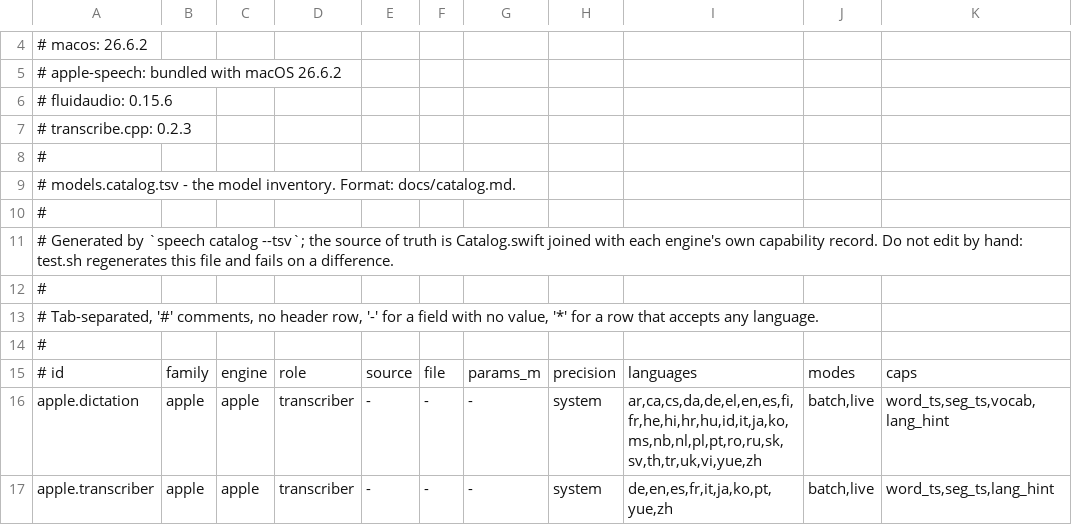
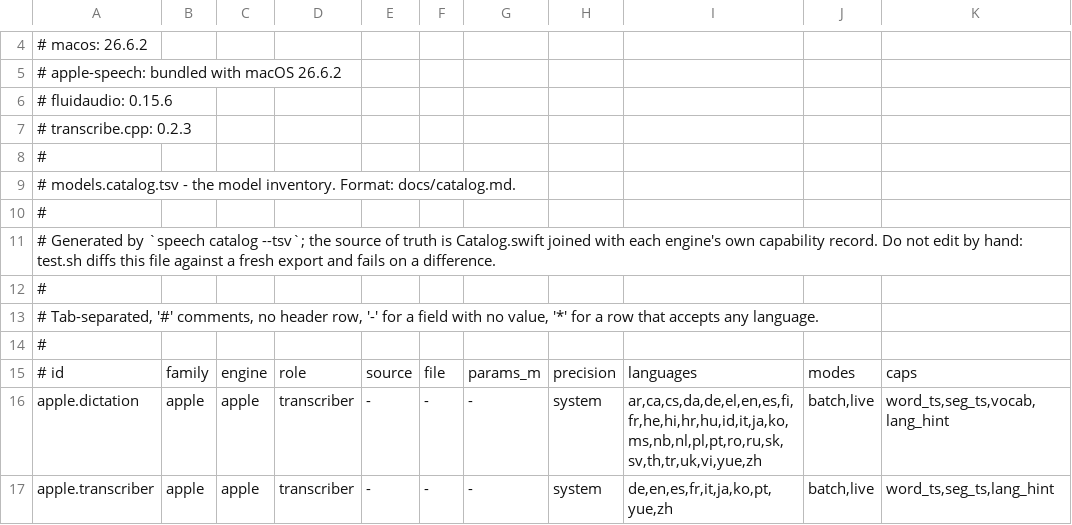
Before and after one commit to abra-code/speech, a TSV file: docs/models.catalog.tsv, drawn as a sheet; only a part is shown, gaps mark what is left out; the diff names each change by its address in the sheet, - before the commit and + after, or states it on an @@ line.

```diff
--- a/docs/models.catalog.tsv
+++ b/docs/models.catalog.tsv
-A11: …hand: test.sh regenerates this file and fails…
+A11: …hand: test.sh diffs this file against a fresh export and fails…
```
Also changed, not shown: 6 other files.
